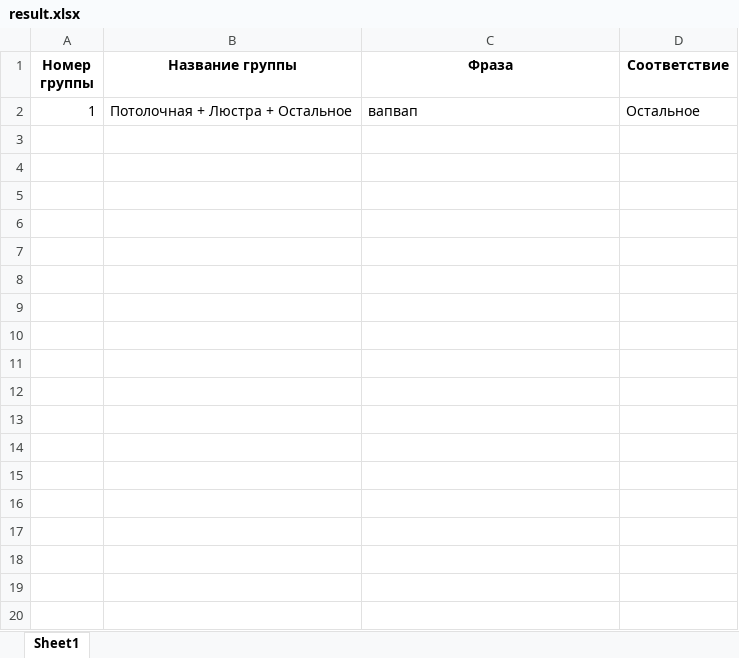
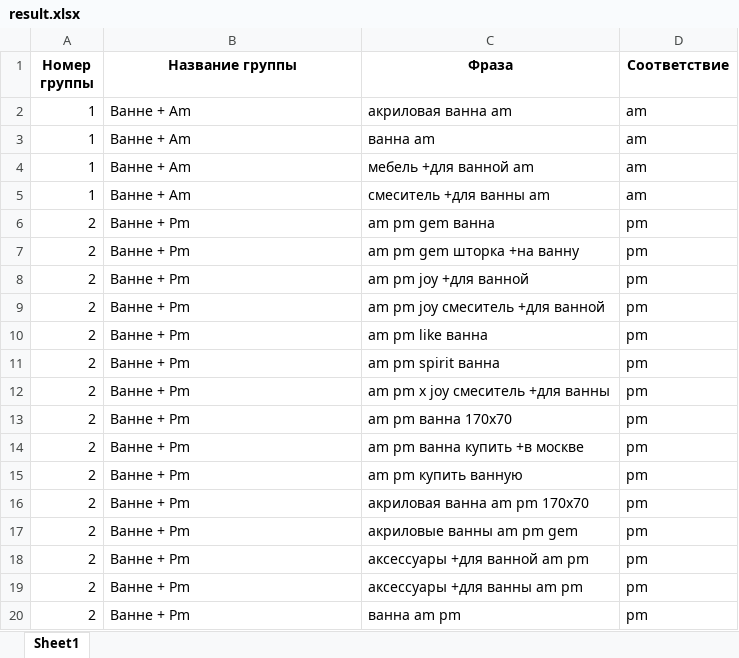
Before and after one commit to Oleg-Pashchenko/sergey_project, an Excel workbook: result.xlsx, sheet Sheet1, drawn as a sheet; only a part is shown; values as stored, in another font and other column widths than the file's, no borders; addresses are those after the commit; the diff covers the shown part only; the diff names each change by its address in the sheet, - before the commit and + after, or states it on an @@ line.

```diff
--- a/result.xlsx (sheet Sheet1)
+++ b/result.xlsx (sheet Sheet1)
+row 2: 1 | Ванне + Am | акриловая ванна am | am
-B3 (Название группы): Потолочная + Люстра + Остальное
+B3 (Название группы): Ванне + Am
-C3 (Фраза): вапвап
+C3 (Фраза): ванна am
-D3 (Соответствие): Остальное
+D3 (Соответствие): am
+row 4: 1 | Ванне + Am | мебель +для ванной am | am
+row 5: 1 | Ванне + Am | смеситель +для ванны am | am
+row 6: 2 | Ванне + Pm | am pm gem ванна | pm
+row 7: 2 | Ванне + Pm | am pm gem шторка +на ванну | pm
+row 8: 2 | Ванне + Pm | am pm joy +для ванной | pm
+row 9: 2 | Ванне + Pm | am pm joy смеситель +для ванной | pm
+row 10: 2 | Ванне + Pm | am pm like ванна | pm
+row 11: 2 | Ванне + Pm | am pm spirit ванна | pm
+row 12: 2 | Ванне + Pm | am pm x joy смеситель +для ванны | pm
+row 13: 2 | Ванне + Pm | am pm ванна 170x70 | pm
+row 14: 2 | Ванне + Pm | am pm ванна купить +в москве | pm
+row 15: 2 | Ванне + Pm | am pm купить ванную | pm
+row 16: 2 | Ванне + Pm | акриловая ванна am pm 170x70 | pm
+row 17: 2 | Ванне + Pm | акриловые ванны am pm gem | pm
+row 18: 2 | Ванне + Pm | аксессуары +для ванной am pm | pm
+row 19: 2 | Ванне + Pm | аксессуары +для ванны am pm | pm
+row 20: 2 | Ванне + Pm | ванна am pm | pm
```
Also changed, not shown: 62 added rows elsewhere in this sheet, 1 other file.
